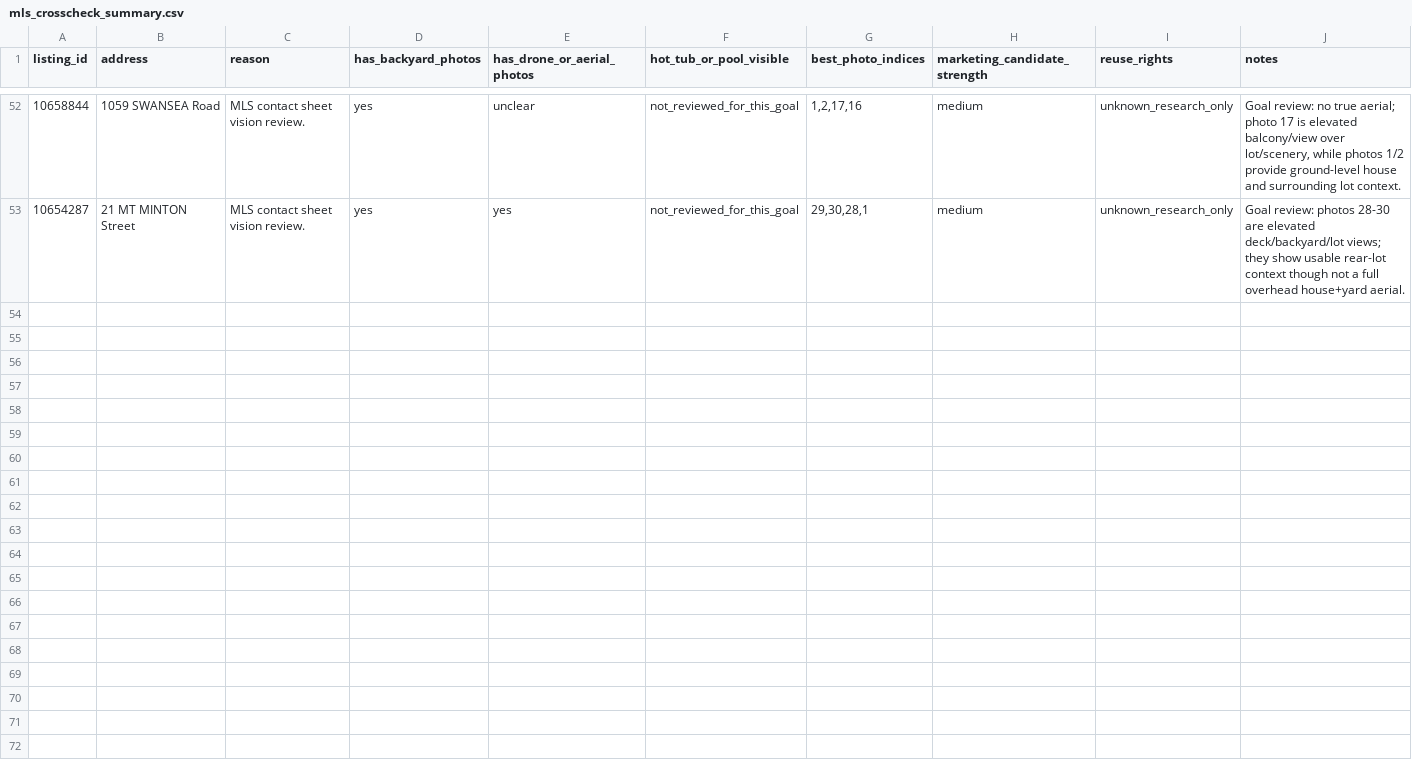
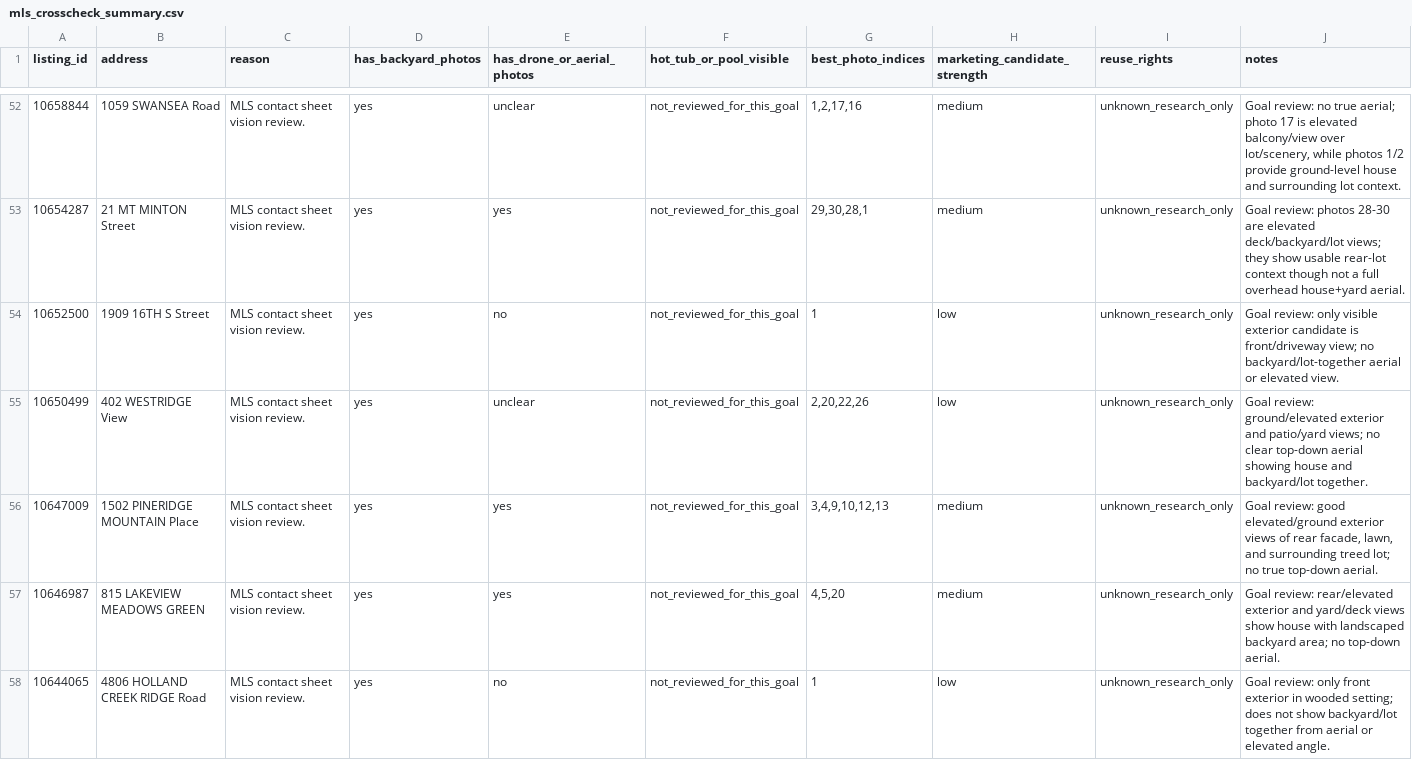
Before and after one commit to mrhemsing/tubs, a CSV file: data/mls_photo_inventory/mls_crosscheck_summary.csv, drawn as a sheet; only a part is shown, gaps mark what is left out; the diff covers the shown part only.

Commit message:
Add more aerial MLS candidates

```diff
--- a/data/mls_photo_inventory/mls_crosscheck_summary.csv
+++ b/data/mls_photo_inventory/mls_crosscheck_summary.csv
@@ -53 +53,6 @@ listing_id,address,reason,has_backyard_photos,has_drone_or_aerial_photos,hot_tub
 10654287,21 MT MINTON Street,MLS contact sheet vision review.,yes,yes,not_reviewed_for_this_goal,"29,30,28,1",medium,unknown_research_only,Goal review: photos 28-30 are elevated deck/backyard/lot views; they show usable rear-lot context though not a full overhead house+yard aerial.
+10652500,1909 16TH S Street,MLS contact sheet vision review.,yes,no,not_reviewed_for_this_goal,1,low,unknown_research_only,Goal review: only visible exterior candidate is front/driveway view; no backyard/lot-together aerial or elevated view.
+10650499,402 WESTRIDGE View,MLS contact sheet vision review.,yes,unclear,not_reviewed_for_this_goal,"2,20,22,26",low,unknown_research_only,Goal review: ground/elevated exterior and patio/yard views; no clear top-down aerial showing house and backyard/lot together.
+10647009,1502 PINERIDGE MOUNTAIN Place,MLS contact sheet vision review.,yes,yes,not_reviewed_for_this_goal,"3,4,9,10,12,13",medium,unknown_research_only,"Goal review: good elevated/ground exterior views of rear facade, lawn, and surrounding treed lot; no true top-down aerial."
+10646987,815 LAKEVIEW MEADOWS GREEN,MLS contact sheet vision review.,yes,yes,not_reviewed_for_this_goal,"4,5,20",medium,unknown_research_only,Goal review: rear/elevated exterior and yard/deck views show house with landscaped backyard area; no top-down aerial.
+10644065,4806 HOLLAND CREEK RIDGE Road,MLS contact sheet vision review.,yes,no,not_reviewed_for_this_goal,1,low,unknown_research_only,Goal review: only front exterior in wooded setting; does not show backyard/lot together from aerial or elevated angle.
```
Also changed, not shown: 5 added rows elsewhere in this file, data/triage/property_candidate_triage.csv, 3 other files.
